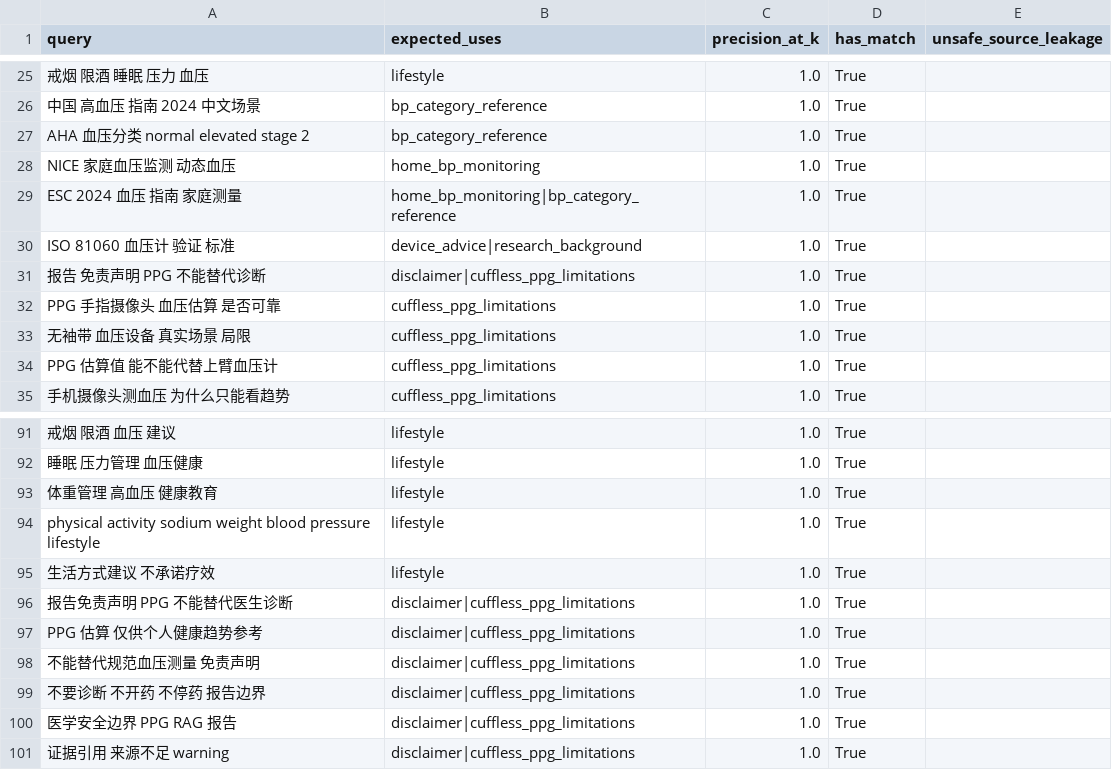
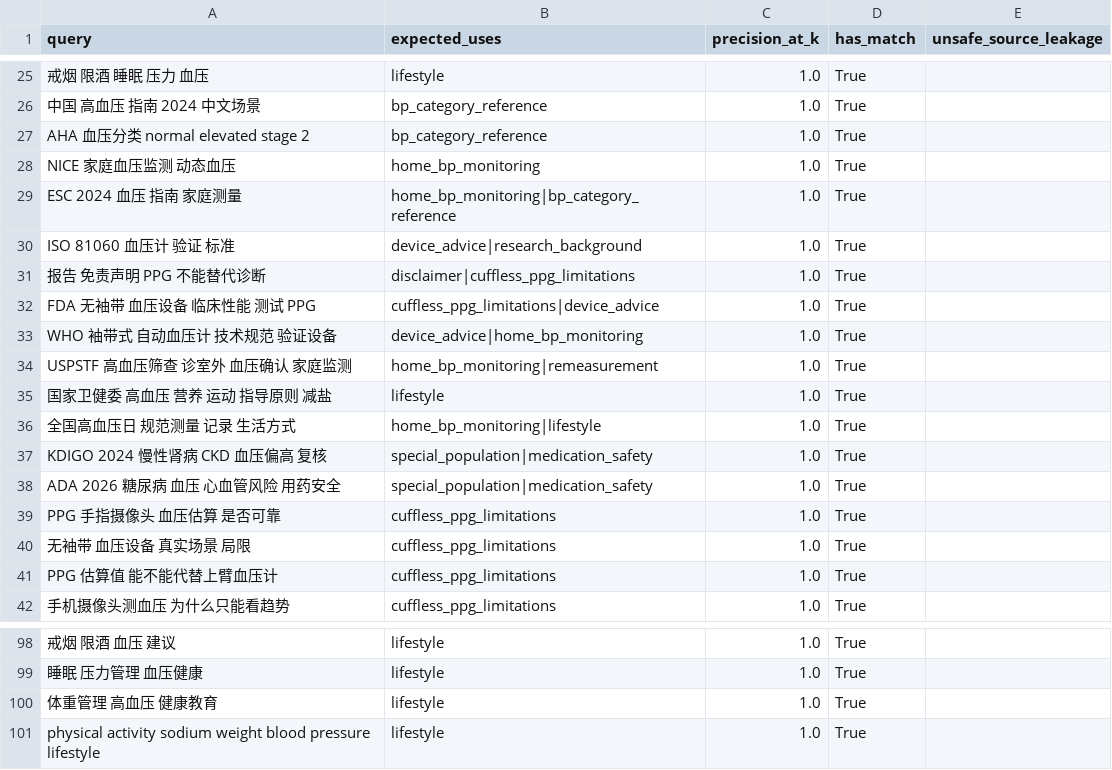
Before and after one commit to Likyliang/ppg-bp-rag-advisor, a CSV file: knowledge_base/processed/retrieval_evaluation.csv, drawn as a sheet; only a part is shown, gaps mark what is left out; removed rows and columns are numbered as before the commit, all else as after; the diff names each change by its address in the sheet, - before the commit and + after, or states it on an @@ line.

```diff
--- a/knowledge_base/processed/retrieval_evaluation.csv
+++ b/knowledge_base/processed/retrieval_evaluation.csv
+row 32: FDA 无袖带 血压设备 临床性能 测试 PPG | cuffless_ppg_limitations|device_advice | 1.0 | True
+row 33: WHO 袖带式 自动血压计 技术规范 验证设备 | device_advice|home_bp_monitoring | 1.0 | True
+row 34: USPSTF 高血压筛查 诊室外 血压确认 家庭监测 | home_bp_monitoring|remeasurement | 1.0 | True
+row 35: 国家卫健委 高血压 营养 运动 指导原则 减盐 | lifestyle | 1.0 | True
+row 36: 全国高血压日 规范测量 记录 生活方式 | home_bp_monitoring|lifestyle | 1.0 | True
+row 37: KDIGO 2024 慢性肾病 CKD 血压偏高 复核 | special_population|medication_safety | 1.0 | True
+row 38: ADA 2026 糖尿病 血压 心血管风险 用药安全 | special_population|medication_safety | 1.0 | True
-row 95: 生活方式建议 不承诺疗效 | lifestyle | 1.0 | True
-row 96: 报告免责声明 PPG 不能替代医生诊断 | disclaimer|cuffless_ppg_limitations | 1.0 | True
-row 97: PPG 估算 仅供个人健康趋势参考 | disclaimer|cuffless_ppg_limitations | 1.0 | True
-row 98: 不能替代规范血压测量 免责声明 | disclaimer|cuffless_ppg_limitations | 1.0 | True
-row 99: 不要诊断 不开药 不停药 报告边界 | disclaimer|cuffless_ppg_limitations | 1.0 | True
-row 100: 医学安全边界 PPG RAG 报告 | disclaimer|cuffless_ppg_limitations | 1.0 | True
-row 101: 证据引用 来源不足 warning | disclaimer|cuffless_ppg_limitations | 1.0 | True
```
Also changed, not shown: 22 other files.
